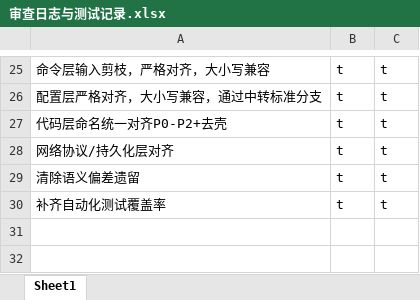
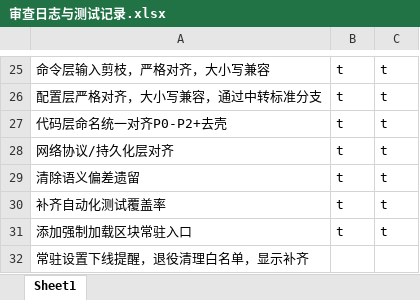
Before and after one commit to makomi-1/redstonelink-makomi, an Excel workbook: docs_dev/审查日志与测试记录.xlsx, sheet Sheet1, drawn as a sheet; only a part is shown, gaps mark what is left out; values as stored, in another font and other column widths than the file's, no borders; the diff names each change by its address in the sheet, - before the commit and + after, or states it on an @@ line.

```diff
--- a/docs_dev/审查日志与测试记录.xlsx (sheet Sheet1)
+++ b/docs_dev/审查日志与测试记录.xlsx (sheet Sheet1)
+row 31: 添加强制加载区块常驻入口 | t | t
+row 32: 常驻设置下线提醒，退役清理白名单，显示补齐
```
Also changed, not shown: 10 other files.
